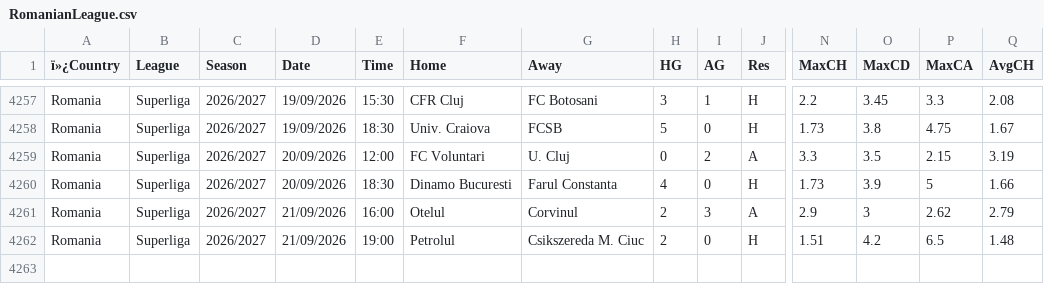
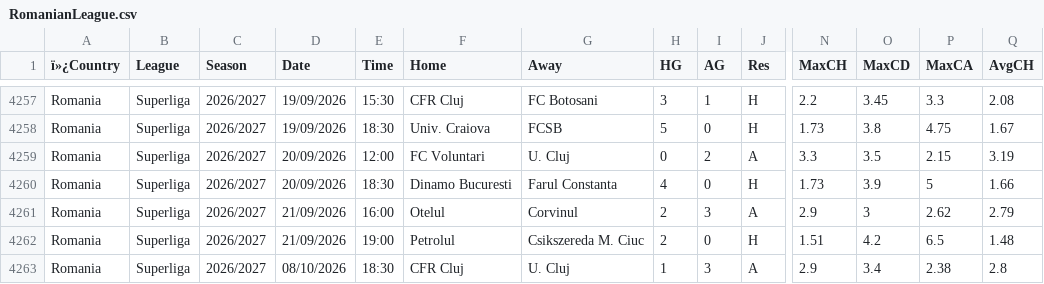
Before and after one commit to Dudusola/tete, a CSV file: data/historical/RomanianLeague.csv, drawn as a sheet; only a part is shown, gaps mark what is left out; rows hold the shown columns only; the diff names each change by its address in the sheet, - before the commit and + after, or states it on an @@ line.

```diff
--- a/data/historical/RomanianLeague.csv
+++ b/data/historical/RomanianLeague.csv
+row 4263: Romania | Superliga | 2026/2027 | 08/10/2026 | 18:30 | CFR Cluj | U. Cluj | 1 | 3 | A | 2.9 | 3.4 | 2.38 | 2.8
```
Also changed, not shown: data/historical/BrazilLeague.csv, data/historical/FinlandLeague.csv, 6 other files.
